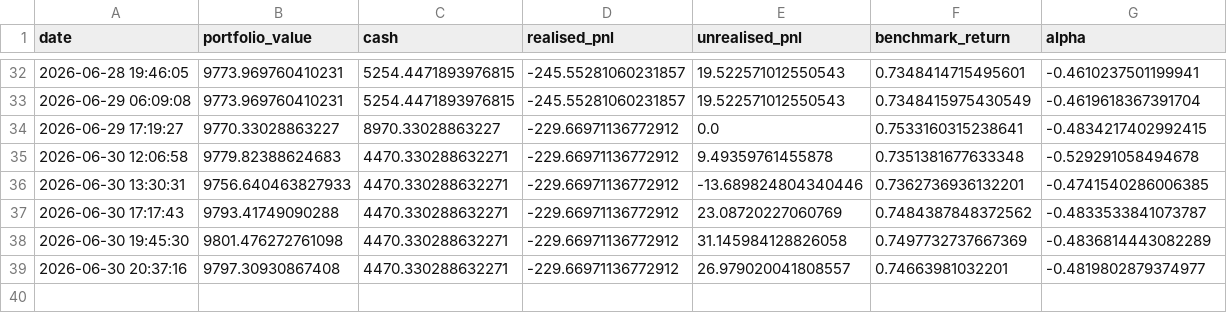
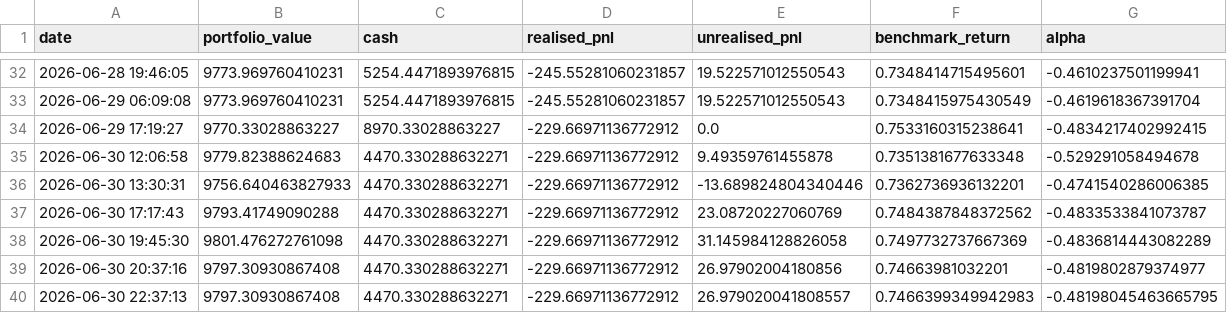
Before and after one commit to garnerquant/garner-quant, a CSV file: paper_30_day_tracker.csv, drawn as a sheet; only a part is shown, gaps mark what is left out.

```diff
--- a/paper_30_day_tracker.csv
+++ b/paper_30_day_tracker.csv
@@ -38,2 +38,3 @@ date,portfolio_value,cash,realised_pnl,unrealised_pnl,benchmark_return,alpha
 2026-06-30 19:45:30,9801.476272761098,4470.330288632271,-229.66971136772912,31.145984128826058,0.7497732737667369,-0.4836814443082289
-2026-06-30 20:37:16,9797.30930867408,4470.330288632271,-229.66971136772912,26.979020041808557,0.74663981032201,-0.4819802879374977
+2026-06-30 20:37:16,9797.30930867408,4470.330288632271,-229.66971136772912,26.97902004180856,0.74663981032201,-0.4819802879374977
+2026-06-30 22:37:13,9797.30930867408,4470.330288632271,-229.66971136772912,26.979020041808557,0.7466399349942983,-0.48198045463665795
```
Also changed, not shown: portfolio_v2.csv.
